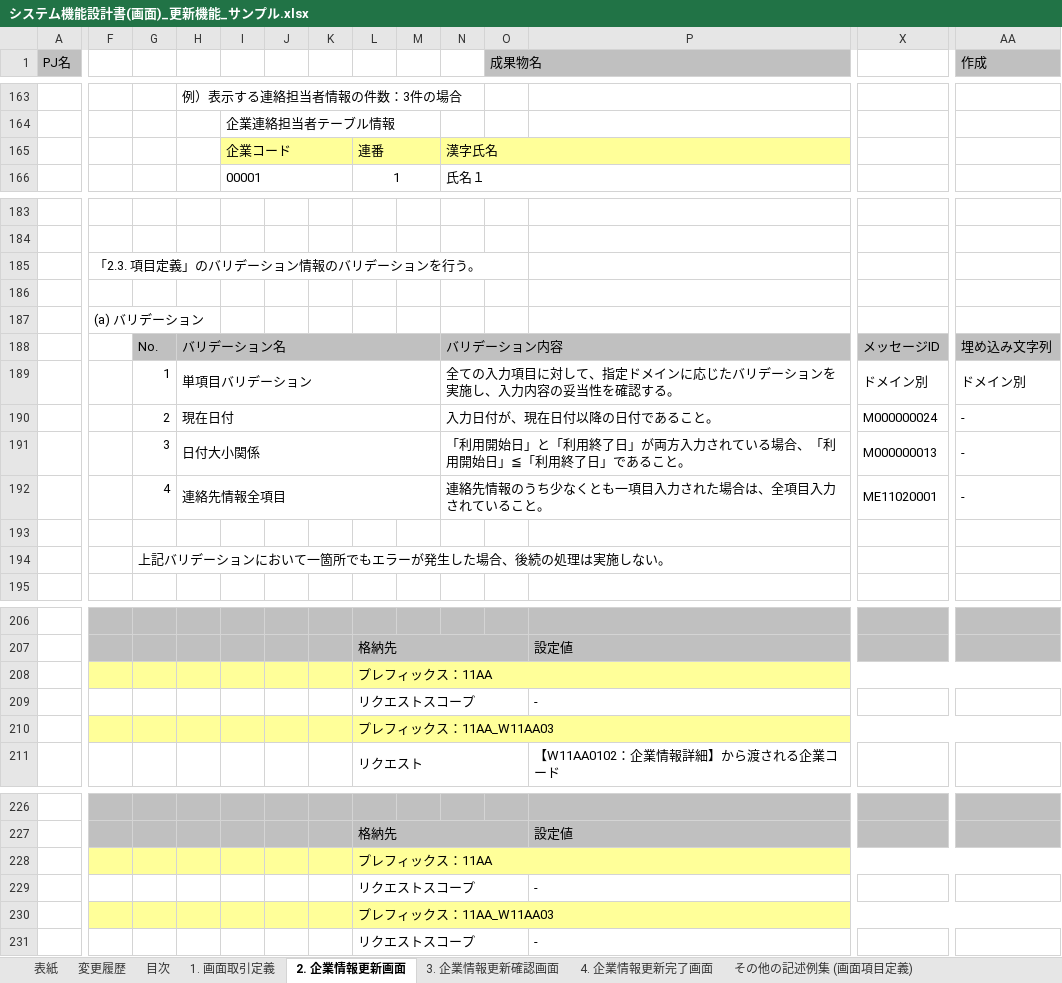
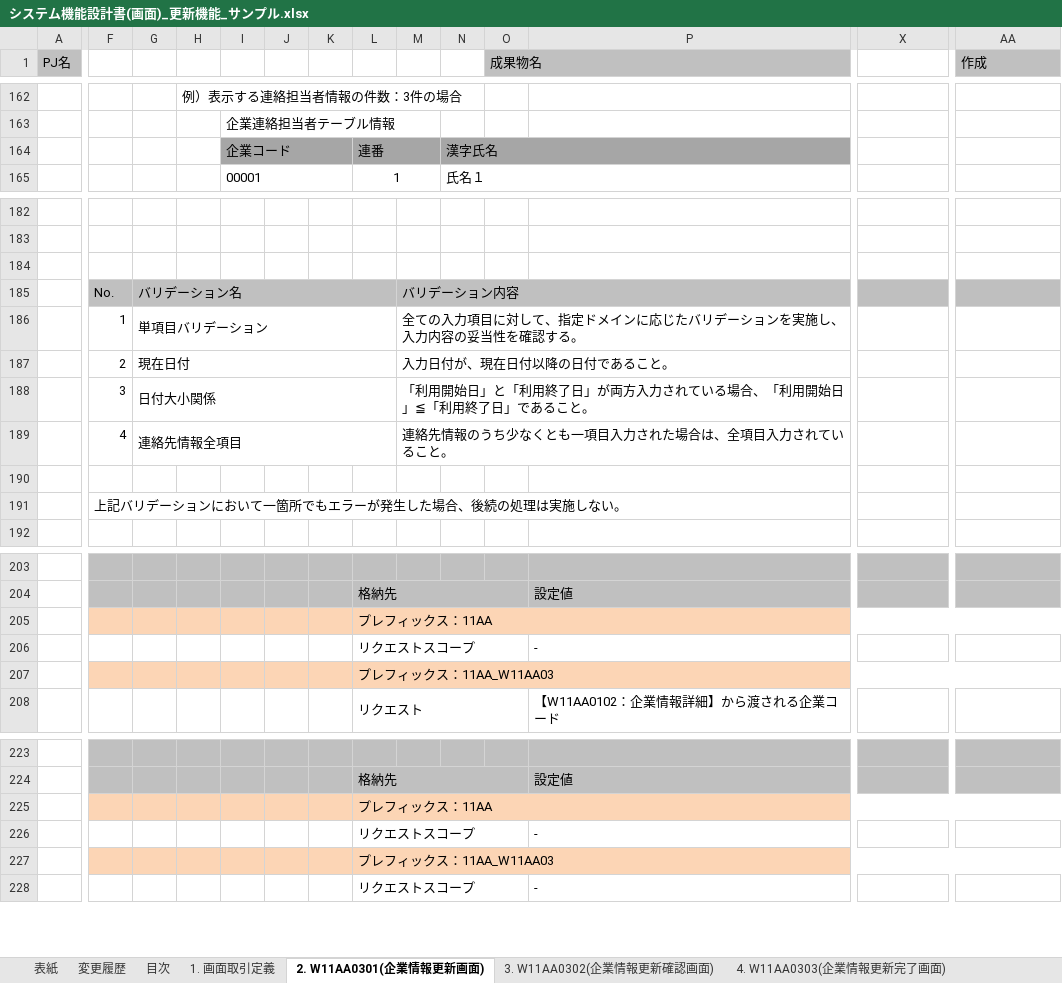
Before and after one commit to nablarch-development-standards/nablarch-development-standards, an Excel workbook: 030_設計ドキュメント/020_サンプル/010_システム機能設計/システム機能設計書(画面)_更新機能_サンプル.xlsx, sheet 2. W11AA0301(企業情報更新画面), drawn as a sheet; only a part is shown, gaps mark what is left out; values as stored, in another font and other column widths than the file's, no borders; charts and pictures not drawn; removed rows and columns are numbered as before the commit, all else as after; rows hold the shown columns only; the diff covers the shown part only; the diff names each change by its address in the sheet, - before the commit and + after, or states it on an @@ line.

```diff
--- a/030_設計ドキュメント/020_サンプル/010_システム機能設計/システム機能設計書(画面)_更新機能_サンプル.xlsx (sheet 2. W11AA0301(企業情報更新画面))
+++ b/030_設計ドキュメント/020_サンプル/010_システム機能設計/システム機能設計書(画面)_更新機能_サンプル.xlsx (sheet 2. W11AA0301(企業情報更新画面))
-sheet tab: 2. 企業情報更新画面
+sheet tab: 2. W11AA0301(企業情報更新画面)
-sheet tab: 3. 企業情報更新確認画面
+sheet tab: 3. W11AA0302(企業情報更新確認画面)
-sheet tab: 4. 企業情報更新完了画面
+sheet tab: 4. W11AA0303(企業情報更新完了画面)
-I164:P164 fill: #FFFF99
+I164:P164 fill: #A6A6A6
-row 185:  | 「2.3. 項目定義」のバリデーション情報のバリデーションを行う。
-row 187:  | (a) バリデーション
-row 188:  |  | No. | バリデーション名 |  |  |  |  |  | バリデーション内容 |  |  | メッセージID | 埋め込み文字列
-row 189:  |  | 1 | 単項目バリデーション |  |  |  |  |  | 全ての入力項目に対して、指定ドメインに応じたバリデーションを実施し、入力内容の妥当性を確認する。 |  |  | ドメイン別 | ドメイン別
-row 190:  |  | 2 | 現在日付 |  |  |  |  |  | 入力日付が、現在日付以降の日付であること。 |  |  | M000000024 | -
-row 191:  |  | 3 | 日付大小関係 |  |  |  |  |  | 「利用開始日」と「利用終了日」が両方入力されている場合、「利用開始日」≦「利用終了日」であること。 |  |  | M000000013 | -
-row 192:  |  | 4 | 連絡先情報全項目 |  |  |  |  |  | 連絡先情報のうち少なくとも一項目入力された場合は、全項目入力されていること。 |  |  | ME11020001 | -
+row 185:  | No. | バリデーション名 |  |  |  |  |  | バリデーション内容
+row 186:  | 1 | 単項目バリデーション |  |  |  |  |  | 全ての入力項目に対して、指定ドメインに応じたバリデーションを実施し、入力内容の妥当性を確認する。
+row 187:  | 2 | 現在日付 |  |  |  |  |  | 入力日付が、現在日付以降の日付であること。
+row 188:  | 3 | 日付大小関係 |  |  |  |  |  | 「利用開始日」と「利用終了日」が両方入力されている場合、「利用開始日」≦「利用終了日」であること。
+row 189:  | 4 | 連絡先情報全項目 |  |  |  |  |  | 連絡先情報のうち少なくとも一項目入力された場合は、全項目入力されていること。
-row 194:  |  | 上記バリデーションにおいて一箇所でもエラーが発生した場合、後続の処理は実施しない。
+row 191:  | 上記バリデーションにおいて一箇所でもエラーが発生した場合、後続の処理は実施しない。
-F205:AA205 fill: #FFFF99
+F205:AA205 fill: #FCD5B5
-F207:AA207 fill: #FFFF99
+F207:AA207 fill: #FCD5B5
-F225:AA225 fill: #FFFF99
+F225:AA225 fill: #FCD5B5
-F227:AA227 fill: #FFFF99
+F227:AA227 fill: #FCD5B5
```
Also changed, not shown: 2 added rows, 3 removed rows, 1 edited cell and cell formats elsewhere in this sheet, sheet その他の記述例(ファイルアップロード), sheet 3. W11AA0302(企業情報更新確認画面), sheet その他の記述例集 (画面項目定義), sheet 4. W11AA0303(企業情報更新完了画面), charts or pictures, 030_設計ドキュメント/010_フォーマット/010_システム機能設計/システム機能設計書(メッセージング)_(取引ID)_(取引名).xlsx, 030_設計ドキュメント/010_フォーマット/010_システム機能設計/システム機能設計書(画面)_(取引ID)_(取引名).xlsx, 3 other files.
